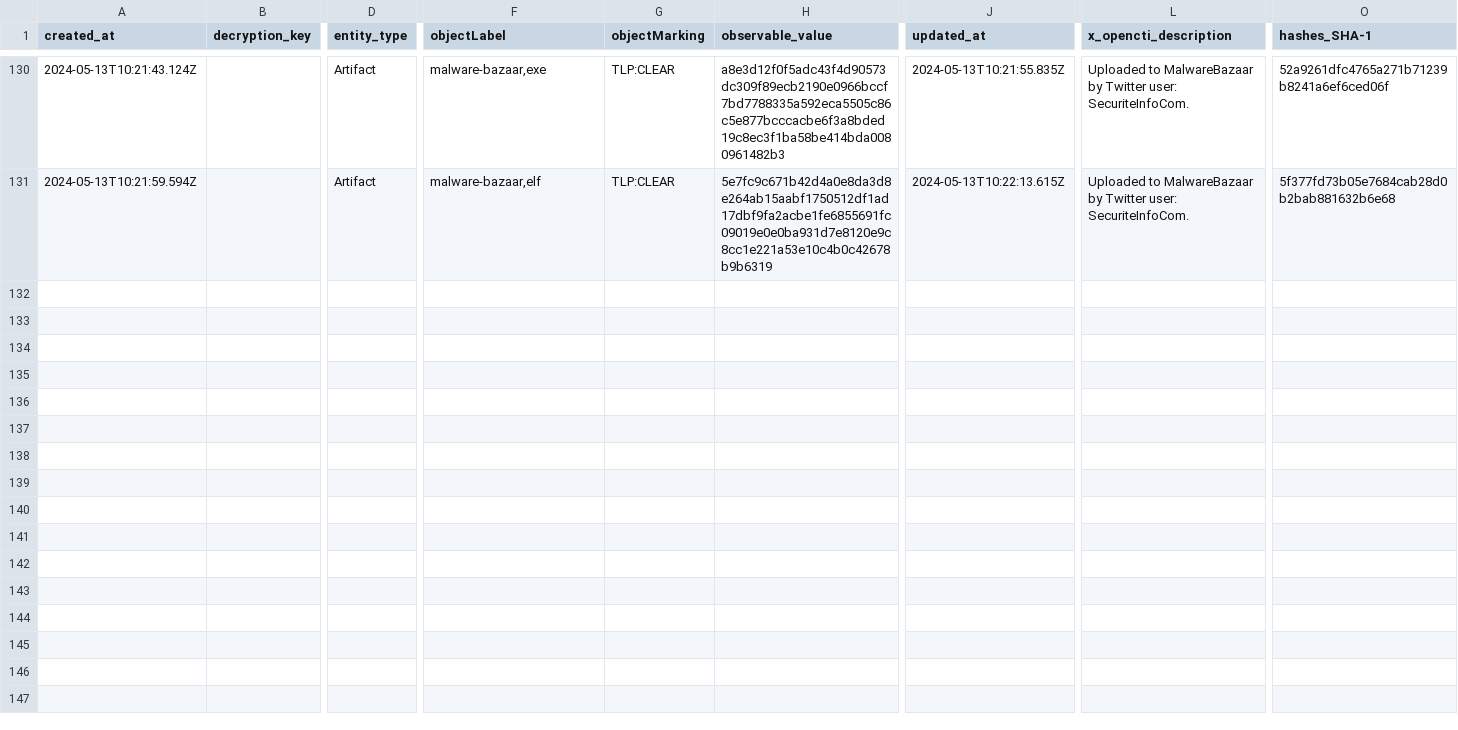
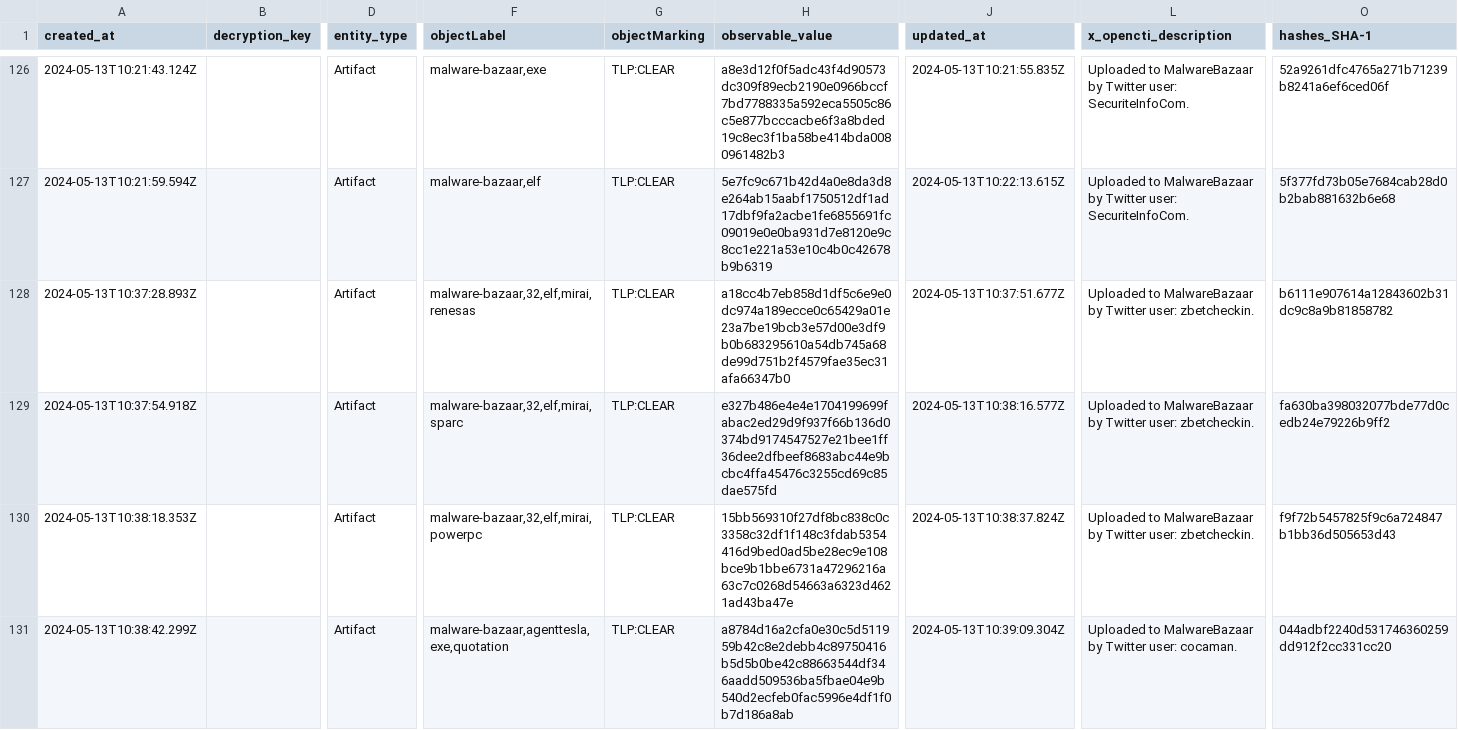
Before and after one commit to WildDogOne/CTI, a CSV file: Artifact_24h.csv, drawn as a sheet; only a part is shown, gaps mark what is left out; rows hold the shown columns only; the diff covers the shown part only; the diff names each change by its address in the sheet, - before the commit and + after, or states it on an @@ line.

Commit message:
Update Artifact_24h

```diff
--- a/Artifact_24h.csv
+++ b/Artifact_24h.csv
+row 128: 2024-05-13T10:37:28.893Z |  | Artifact | malware-bazaar,32,elf,mirai,renesas | TLP:CLEAR | a18cc4b7eb858d1df5c6e9e0dc974a189ecce0c65429a01e23a7be19bcb3e57d00e3df9b0b683295610a54db745a68de99d751b2f4579fae35ec31afa66347b0 | 2024-05-13T10:37:51.677Z | Uploaded to MalwareBazaar by Twitter user: zbetcheckin. | b6111e907614a12843602b31dc9c8a9b81858782
+row 129: 2024-05-13T10:37:54.918Z |  | Artifact | malware-bazaar,32,elf,mirai,sparc | TLP:CLEAR | e327b486e4e4e1704199699fabac2ed29d9f937f66b136d0374bd9174547527e21bee1ff36dee2dfbeef8683abc44e9bcbc4ffa45476c3255cd69c85dae575fd | 2024-05-13T10:38:16.577Z | Uploaded to MalwareBazaar by Twitter user: zbetcheckin. | fa630ba398032077bde77d0cedb24e79226b9ff2
+row 130: 2024-05-13T10:38:18.353Z |  | Artifact | malware-bazaar,32,elf,mirai,powerpc | TLP:CLEAR | 15bb569310f27df8bc838c0c3358c32df1f148c3fdab5354416d9bed0ad5be28ec9e108bce9b1bbe6731a47296216a63c7c0268d54663a6323d4621ad43ba47e | 2024-05-13T10:38:37.824Z | Uploaded to MalwareBazaar by Twitter user: zbetcheckin. | f9f72b5457825f9c6a724847b1bb36d505653d43
+row 131: 2024-05-13T10:38:42.299Z |  | Artifact | malware-bazaar,agenttesla,exe,quotation | TLP:CLEAR | a8784d16a2cfa0e30c5d511959b42c8e2debb4c89750416b5d5b0be42c88663544df346aadd509536ba5fbae04e9b540d2ecfeb0fac5996e4df1f0b7d186a8ab | 2024-05-13T10:39:09.304Z | Uploaded to MalwareBazaar by Twitter user: cocaman. | 044adbf2240d531746360259dd912f2cc331cc20
```
Also changed, not shown: 9 added rows and 4 removed rows elsewhere in this file, 1 other file.
